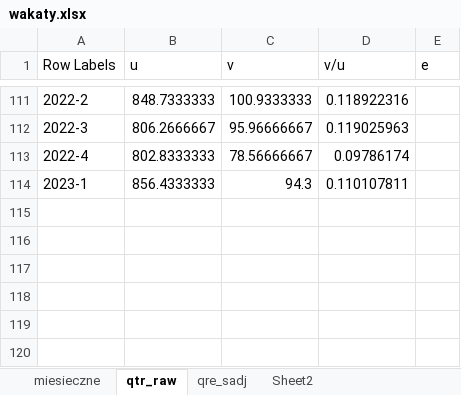
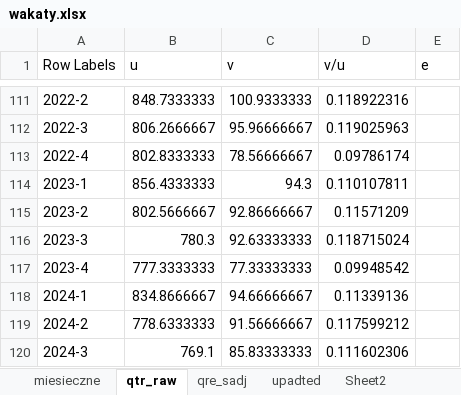
Before and after one commit to jakublaszkowski/bb_replication_pl, an Excel workbook: data_input/wakaty.xlsx, sheet qtr_raw, drawn as a sheet; only a part is shown, gaps mark what is left out; values as stored, in another font and other column widths than the file's, no borders; the diff names each change by its address in the sheet, - before the commit and + after, or states it on an @@ line.

```diff
--- a/data_input/wakaty.xlsx (sheet qtr_raw)
+++ b/data_input/wakaty.xlsx (sheet qtr_raw)
+sheet tab: upadted
+row 115: 2023-2 | 802.5666667 | 92.86666667 | 0.11571209
+row 116: 2023-3 | 780.3 | 92.63333333 | 0.118715024
+row 117: 2023-4 | 777.3333333 | 77.33333333 | 0.09948542
+row 118: 2024-1 | 834.8666667 | 94.66666667 | 0.11339136
+row 119: 2024-2 | 778.6333333 | 91.56666667 | 0.117599212
+row 120: 2024-3 | 769.1 | 85.83333333 | 0.111602306
```
Also changed, not shown: sheet miesieczne, sheet Sheet2, 12 other files.
